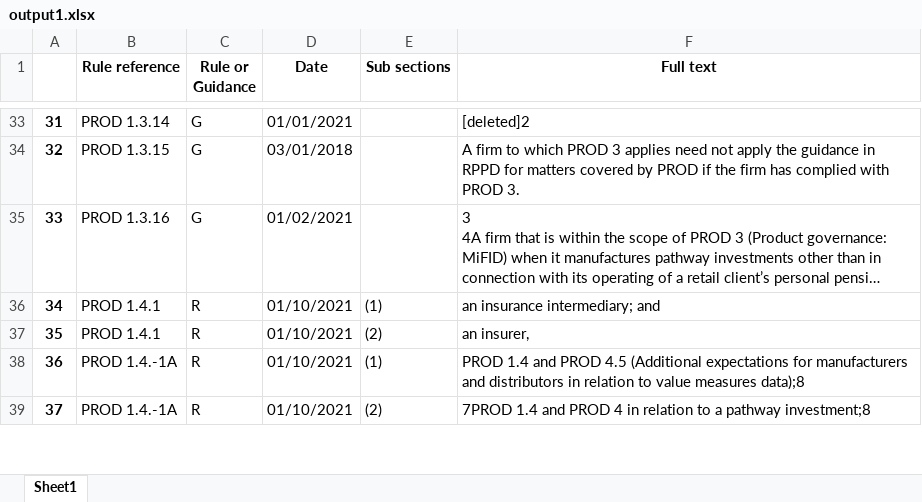
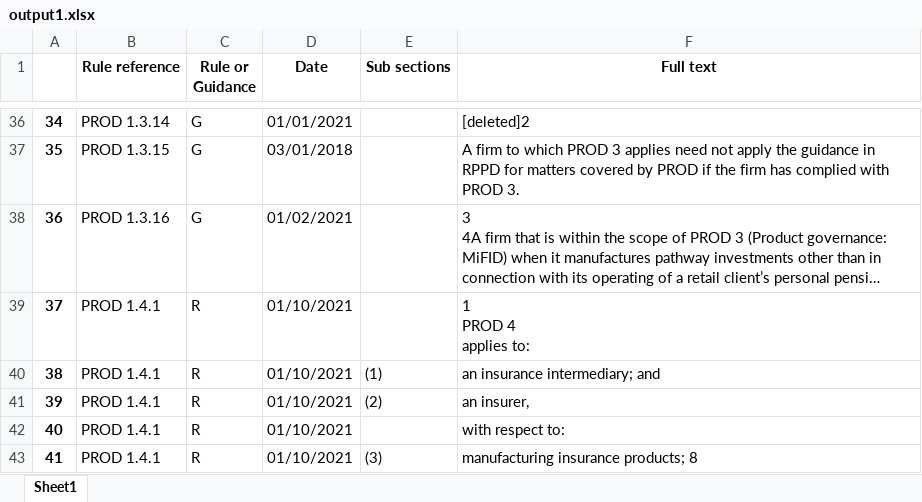
Before and after one commit to nsilz44/FCASiteScraper, an Excel workbook: output1.xlsx, sheet Sheet1, drawn as a sheet; only a part is shown, gaps mark what is left out; the shorter side is filled out with more unchanged rows; long unchanged cells end in …; values as stored, in another font and other column widths than the file's, no borders; ↵ is a line break in a cell; the diff covers the shown part only; the diff names each change by its address in the sheet, - before the commit and + after, or states it on an @@ line.

```diff
--- a/output1.xlsx (sheet Sheet1)
+++ b/output1.xlsx (sheet Sheet1)
@@ column A renumbered from row 5 down @@
+row 39: 37 | PROD 1.4.1 | R | 01/10/2021 |  | 1 ↵ PROD 4 ↵ applies to:
+row 42: 40 | PROD 1.4.1 | R | 01/10/2021 |  | with respect to:
+row 43: 41 | PROD 1.4.1 | R | 01/10/2021 | (3) | manufacturing insurance products; 8
```
Also changed, not shown: 49 added rows elsewhere in this sheet, output4.xlsx, output7.xlsx, 5 other files.
